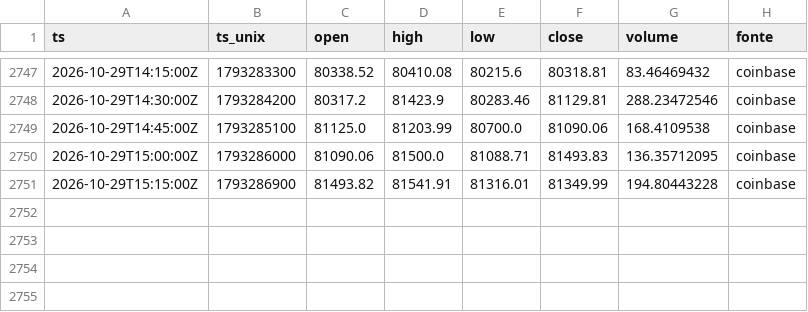
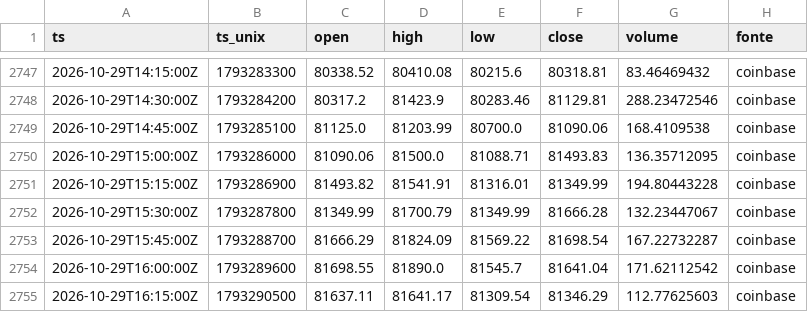
Before and after one commit to joaovpag/sinal-do-satoshi, a CSV file: preco_15m/2026-10.csv, drawn as a sheet; only a part is shown, gaps mark what is left out.

```diff
--- a/preco_15m/2026-10.csv
+++ b/preco_15m/2026-10.csv
@@ -2751 +2751,5 @@ ts,ts_unix,open,high,low,close,volume,fonte
 2026-10-29T15:15:00Z,1793286900,81493.82,81541.91,81316.01,81349.99,194.80443228,coinbase
+2026-10-29T15:30:00Z,1793287800,81349.99,81700.79,81349.99,81666.28,132.23447067,coinbase
+2026-10-29T15:45:00Z,1793288700,81666.29,81824.09,81569.22,81698.54,167.22732287,coinbase
+2026-10-29T16:00:00Z,1793289600,81698.55,81890.0,81545.7,81641.04,171.62112542,coinbase
+2026-10-29T16:15:00Z,1793290500,81637.11,81641.17,81309.54,81346.29,112.77625603,coinbase
```
Also changed, not shown: derivativos/2026-10.csv, preco_1h/2026.csv, 1 other file.
